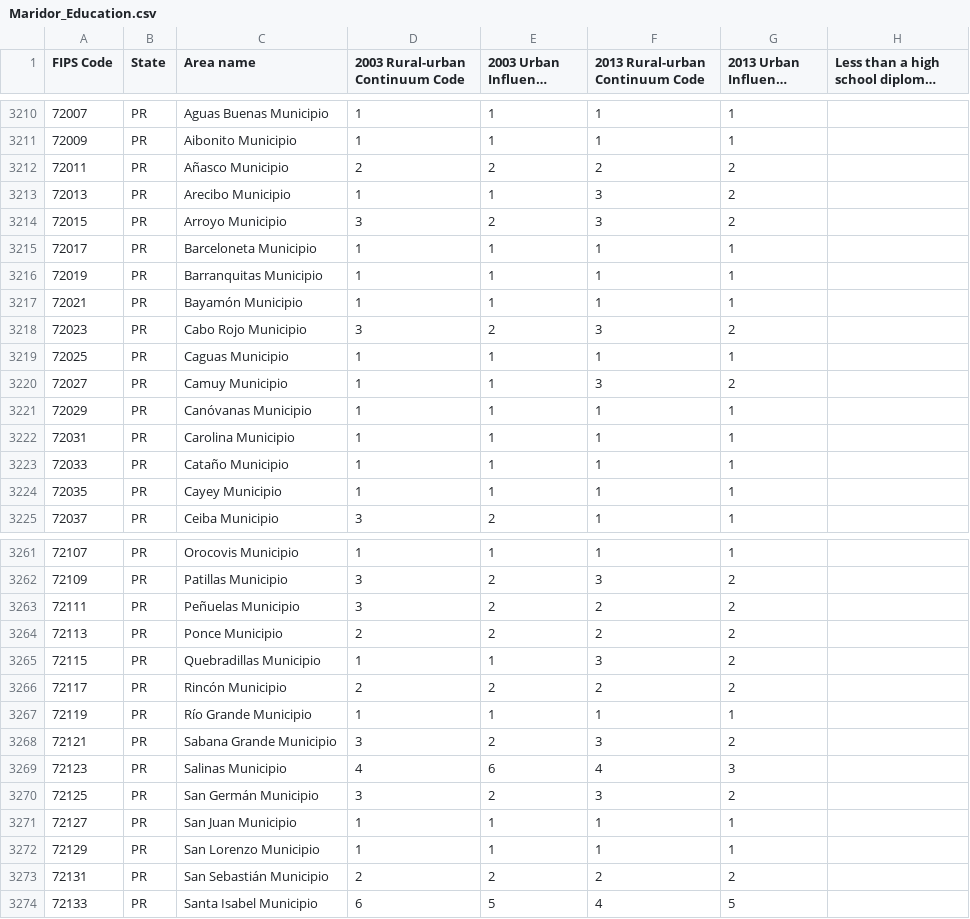
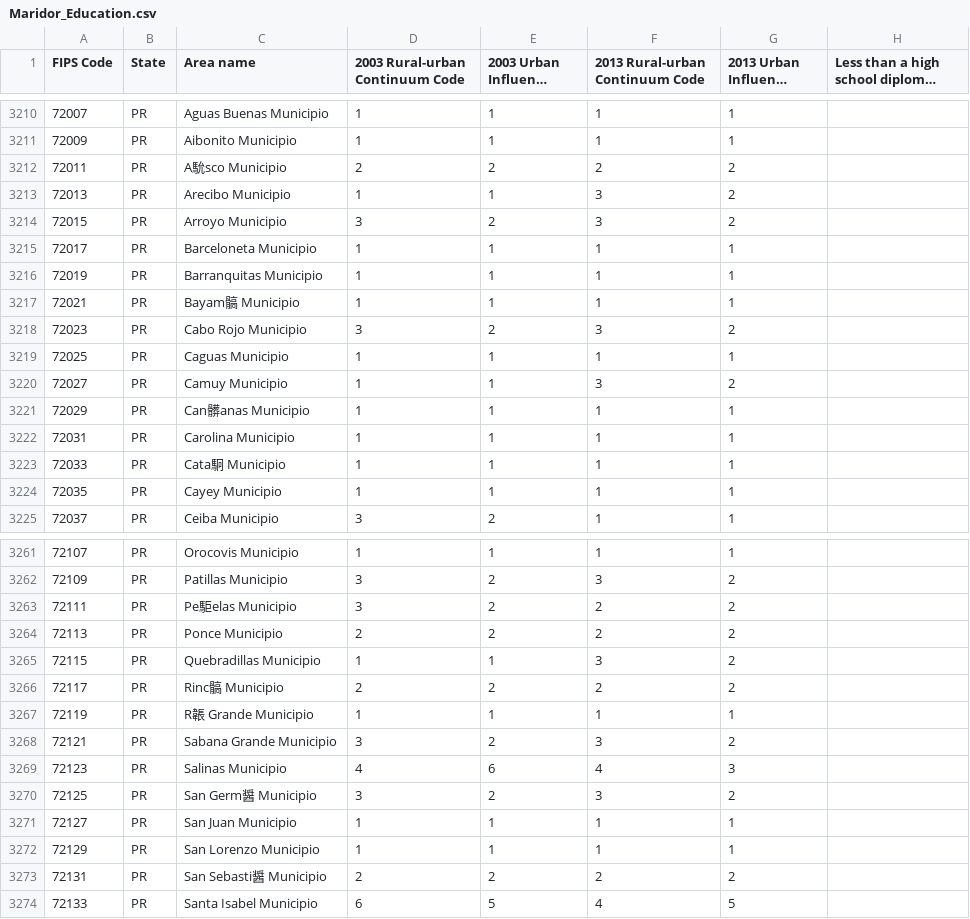
Before and after one commit to qxia2/DAV.5400, a CSV file: Maridor_Education.csv, drawn as a sheet; only a part is shown, gaps mark what is left out; long unchanged cells end in …; the diff covers the shown part only; the diff names each change by its address in the sheet, - before the commit and + after, or states it on an @@ line.

Commit message:
Update Maridor_Education.csv

```diff
--- a/Maridor_Education.csv
+++ b/Maridor_Education.csv
-C3212 (Area name): Añasco Municipio
+C3212 (Area name): A馻sco Municipio
-C3217 (Area name): Bayamón Municipio
+C3217 (Area name): Bayam髇 Municipio
-C3221 (Area name): Canóvanas Municipio
+C3221 (Area name): Can髒anas Municipio
-C3223 (Area name): Cataño Municipio
+C3223 (Area name): Cata駉 Municipio
-C3263 (Area name): Peñuelas Municipio
+C3263 (Area name): Pe駏elas Municipio
-C3266 (Area name): Rincón Municipio
+C3266 (Area name): Rinc髇 Municipio
-C3267 (Area name): Río Grande Municipio
+C3267 (Area name): R韔 Grande Municipio
-C3270 (Area name): San Germán Municipio
+C3270 (Area name): San Germ醤 Municipio
-C3273 (Area name): San Sebastián Municipio
+C3273 (Area name): San Sebasti醤 Municipio
```
Also changed, not shown: 6 edited cells elsewhere in this file.
